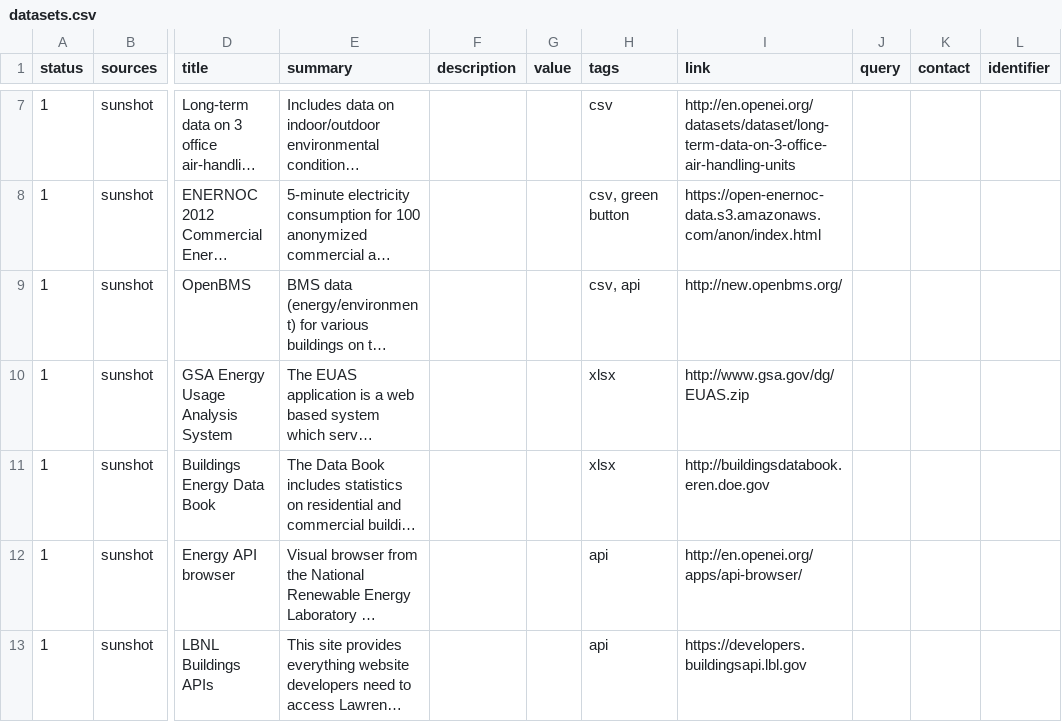
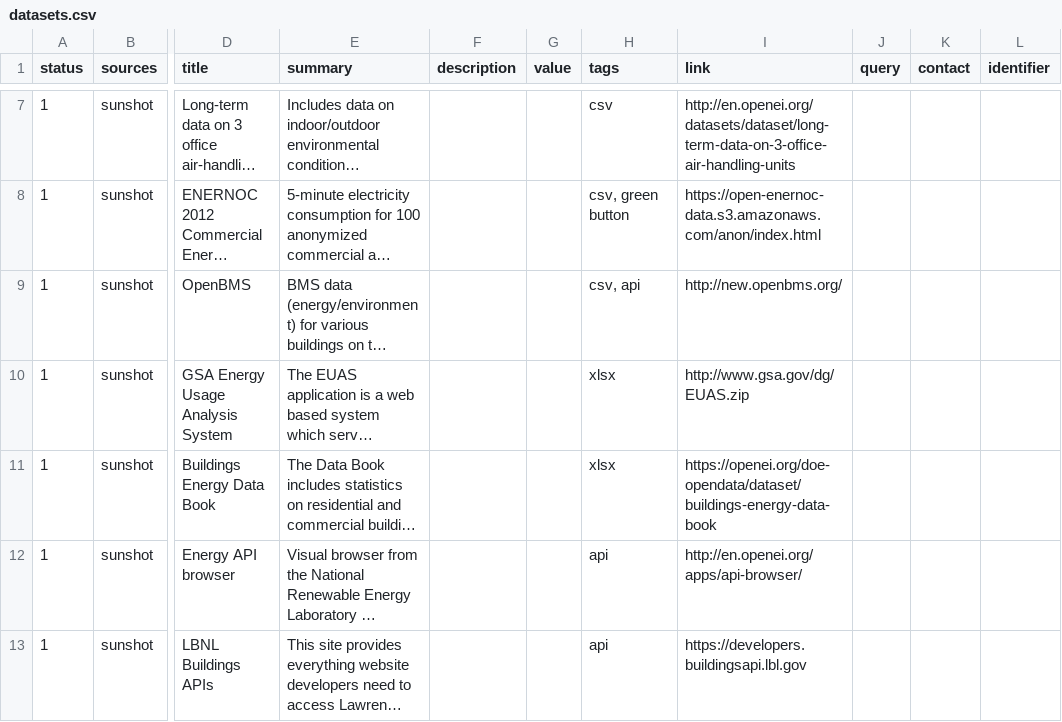
Before and after one commit to Ami-Solution/bmsdatasets, a CSV file: data/datasets.csv, drawn as a sheet; only a part is shown, gaps mark what is left out; long unchanged cells end in …; the diff names each change by its address in the sheet, - before the commit and + after, or states it on an @@ line.

Commit message:
Close #9
Update the link to the Buildings Energy Data Book to point to its OpenEI record, which includes the data in Excel and PDF format.

```diff
--- a/data/datasets.csv
+++ b/data/datasets.csv
-I11 (link): http://buildingsdatabook.eren.doe.gov
+I11 (link): https://openei.org/doe-opendata/dataset/buildings-energy-data-book
```
Also changed, not shown: 1 other file.
